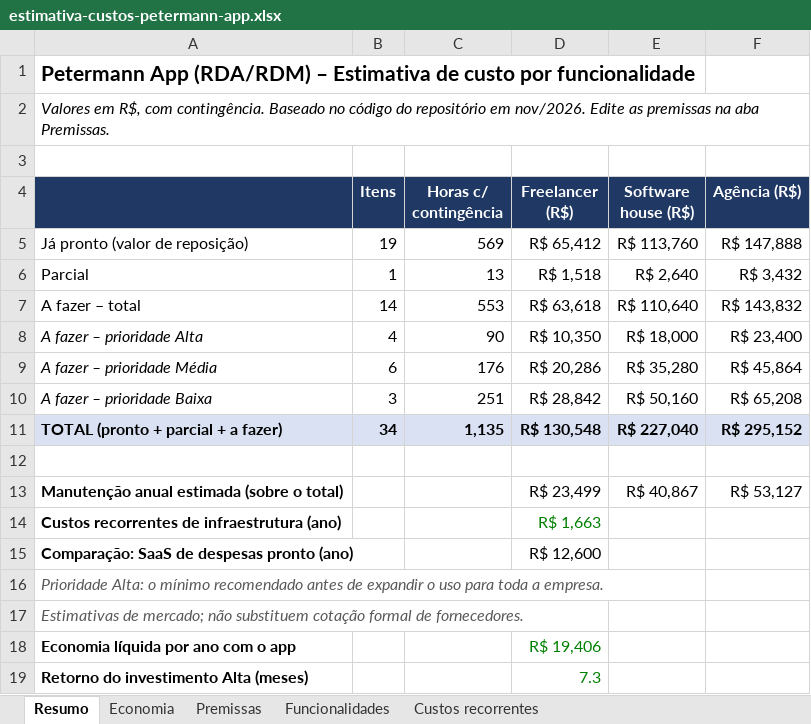
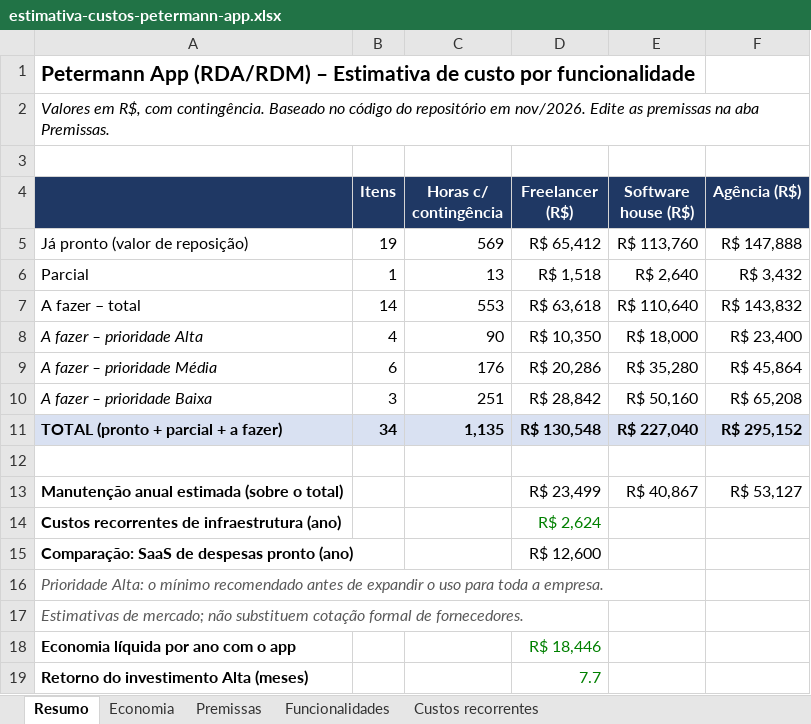
Before and after one commit to cleitonjussara-coder/rda-rdm-app, an Excel workbook: docs/estimativa-custos-petermann-app.xlsx, sheet Resumo, drawn as a sheet; values as stored, in another font and other column widths than the file's, no borders; the diff names each change by its address in the sheet, - before the commit and + after, or states it on an @@ line.

```diff
--- a/docs/estimativa-custos-petermann-app.xlsx (sheet Resumo)
+++ b/docs/estimativa-custos-petermann-app.xlsx (sheet Resumo)
-D14 (Freelancer (R$)): R$ 1,663
+D14 (Freelancer (R$)): R$ 2,624
-D18 (Freelancer (R$)): R$ 19,406
+D18 (Freelancer (R$)): R$ 18,446
-D19 (Freelancer (R$)): 7.3
+D19 (Freelancer (R$)): 7.7
```
Also changed, not shown: sheet Custos recorrentes, sheet Economia.
